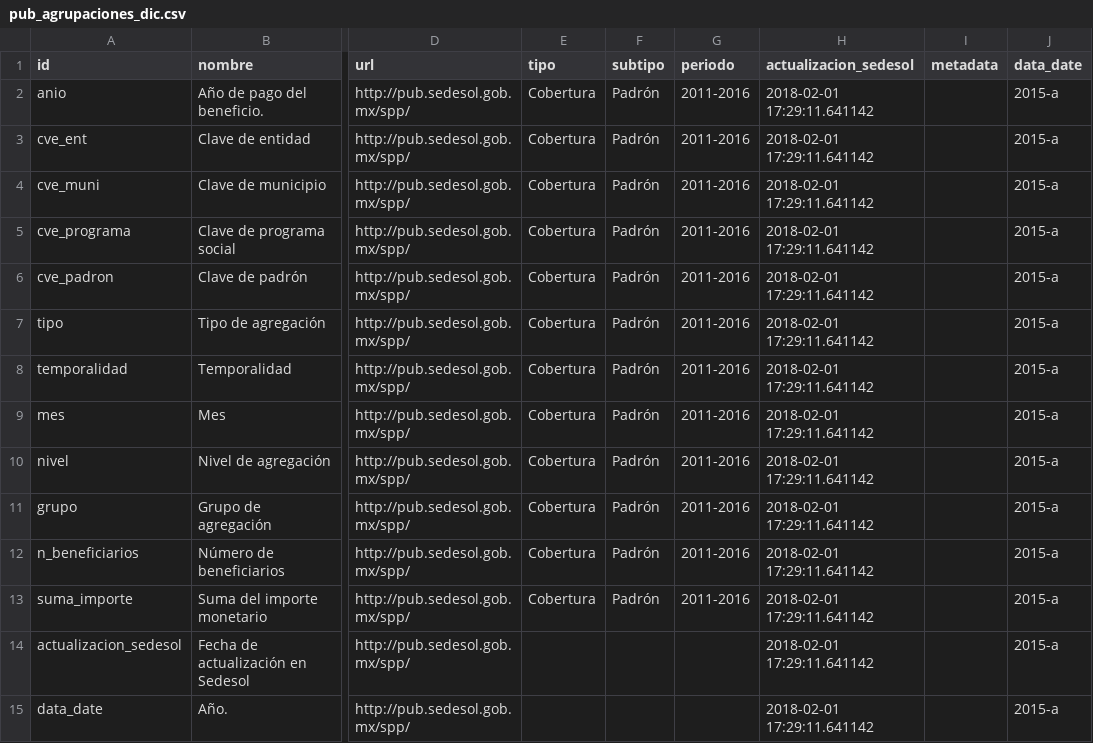
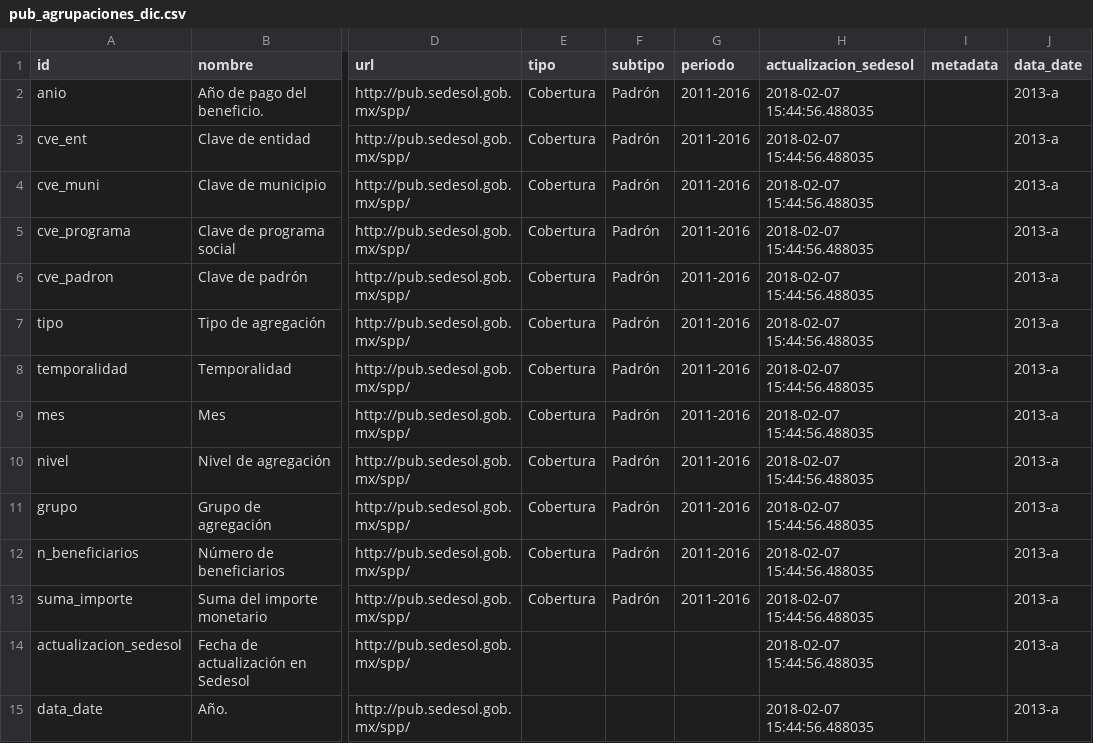
Before and after one commit to plataformapreventiva/politica_preventiva, a CSV file: politica_preventiva/pipelines/ingest/common/dictionaries/pub_agrupaciones_dic.csv, drawn as a sheet; only a part is shown, gaps mark what is left out; the diff names each change by its address in the sheet, - before the commit and + after, or states it on an @@ line.

Commit message:
Update dictionary of pub_agregaciones

```diff
--- a/politica_preventiva/pipelines/ingest/common/dictionaries/pub_agrupaciones_dic.csv
+++ b/politica_preventiva/pipelines/ingest/common/dictionaries/pub_agrupaciones_dic.csv
-H2:H15 (actualizacion_sedesol): 2018-02-01 17:29:11.641142
+H2:H15 (actualizacion_sedesol): 2018-02-07 15:44:56.488035
-J2:J15 (data_date): 2015-a
+J2:J15 (data_date): 2013-a
```
